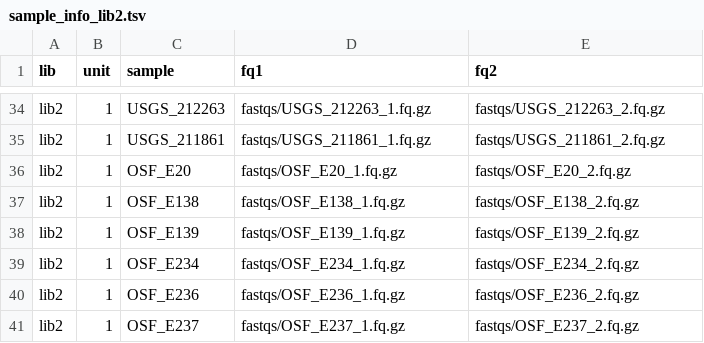
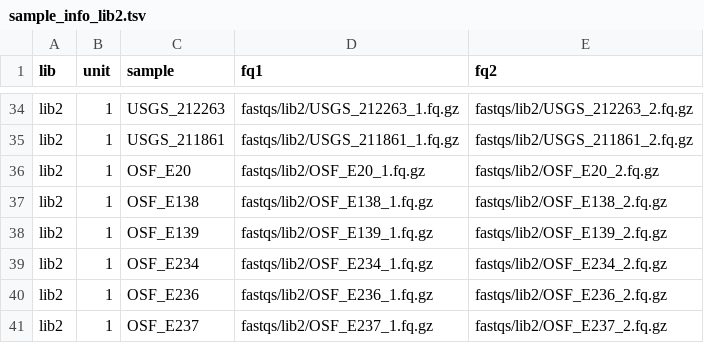
Before and after one commit to wcfunk/rapr-ddrad-smk-ovis, a TSV file: data/sample_info_lib2.tsv, drawn as a sheet; only a part is shown, gaps mark what is left out; the diff covers the shown part only; the diff names each change by its address in the sheet, - before the commit and + after, or states it on an @@ line.

```diff
--- a/data/sample_info_lib2.tsv
+++ b/data/sample_info_lib2.tsv
-D34 (fq1): fastqs/USGS_212263_1.fq.gz
+D34 (fq1): fastqs/lib2/USGS_212263_1.fq.gz
-E34 (fq2): fastqs/USGS_212263_2.fq.gz
+E34 (fq2): fastqs/lib2/USGS_212263_2.fq.gz
-D35 (fq1): fastqs/USGS_211861_1.fq.gz
+D35 (fq1): fastqs/lib2/USGS_211861_1.fq.gz
-E35 (fq2): fastqs/USGS_211861_2.fq.gz
+E35 (fq2): fastqs/lib2/USGS_211861_2.fq.gz
-D36 (fq1): fastqs/OSF_E20_1.fq.gz
+D36 (fq1): fastqs/lib2/OSF_E20_1.fq.gz
-E36 (fq2): fastqs/OSF_E20_2.fq.gz
+E36 (fq2): fastqs/lib2/OSF_E20_2.fq.gz
-D37 (fq1): fastqs/OSF_E138_1.fq.gz
+D37 (fq1): fastqs/lib2/OSF_E138_1.fq.gz
-E37 (fq2): fastqs/OSF_E138_2.fq.gz
+E37 (fq2): fastqs/lib2/OSF_E138_2.fq.gz
-D38 (fq1): fastqs/OSF_E139_1.fq.gz
+D38 (fq1): fastqs/lib2/OSF_E139_1.fq.gz
-E38 (fq2): fastqs/OSF_E139_2.fq.gz
+E38 (fq2): fastqs/lib2/OSF_E139_2.fq.gz
-D39 (fq1): fastqs/OSF_E234_1.fq.gz
+D39 (fq1): fastqs/lib2/OSF_E234_1.fq.gz
-E39 (fq2): fastqs/OSF_E234_2.fq.gz
+E39 (fq2): fastqs/lib2/OSF_E234_2.fq.gz
-D40 (fq1): fastqs/OSF_E236_1.fq.gz
+D40 (fq1): fastqs/lib2/OSF_E236_1.fq.gz
-E40 (fq2): fastqs/OSF_E236_2.fq.gz
+E40 (fq2): fastqs/lib2/OSF_E236_2.fq.gz
-D41 (fq1): fastqs/OSF_E237_1.fq.gz
+D41 (fq1): fastqs/lib2/OSF_E237_1.fq.gz
-E41 (fq2): fastqs/OSF_E237_2.fq.gz
+E41 (fq2): fastqs/lib2/OSF_E237_2.fq.gz
```
Also changed, not shown: 64 edited cells elsewhere in this file.
